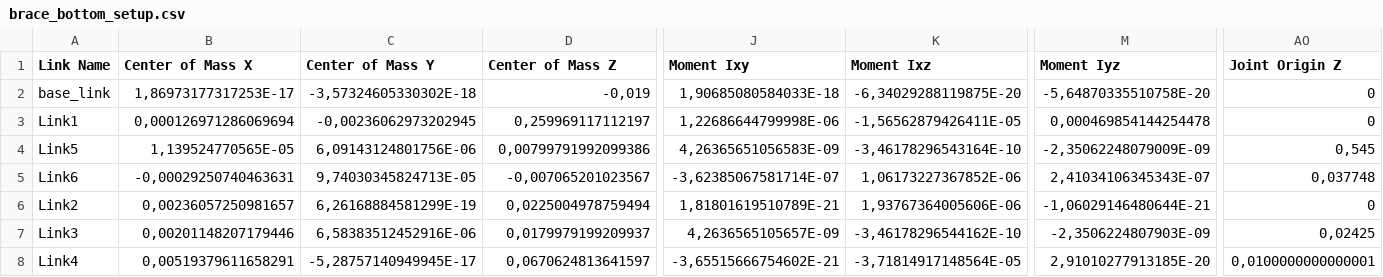
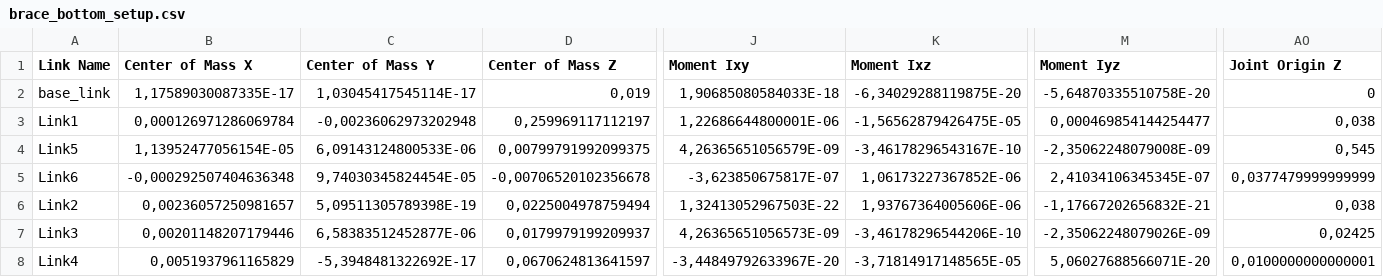
Before and after one commit to arntanguy/brace_bottom_setup, a CSV file: urdf/brace_bottom_setup.csv, drawn as a sheet; only a part is shown, gaps mark what is left out; the diff covers the shown part only; the diff names each change by its address in the sheet, - before the commit and + after, or states it on an @@ line.

Commit message:
modification origin base link

```diff
--- a/urdf/brace_bottom_setup.csv
+++ b/urdf/brace_bottom_setup.csv
-B2 (Center of Mass X): 1,86973177317253E-17
+B2 (Center of Mass X): 1,17589030087335E-17
-C2 (Center of Mass Y): -3,57324605330302E-18
+C2 (Center of Mass Y): 1,03045417545114E-17
-D2 (Center of Mass Z): -0,019
+D2 (Center of Mass Z): 0,019
-B3 (Center of Mass X): 0,000126971286069694
+B3 (Center of Mass X): 0,000126971286069784
-C3 (Center of Mass Y): -0,00236062973202945
+C3 (Center of Mass Y): -0,00236062973202948
-J3 (Moment Ixy): 1,22686644799998E-06
+J3 (Moment Ixy): 1,22686644800001E-06
-K3 (Moment Ixz): -1,56562879426411E-05
+K3 (Moment Ixz): -1,56562879426475E-05
-M3 (Moment Iyz): 0,000469854144254478
+M3 (Moment Iyz): 0,000469854144254477
-AO3 (Joint Origin Z): 0
+AO3 (Joint Origin Z): 0,038
-B4 (Center of Mass X): 1,139524770565E-05
+B4 (Center of Mass X): 1,13952477056154E-05
-C4 (Center of Mass Y): 6,09143124801756E-06
+C4 (Center of Mass Y): 6,09143124800533E-06
-D4 (Center of Mass Z): 0,00799791992099386
+D4 (Center of Mass Z): 0,00799791992099375
-J4 (Moment Ixy): 4,26365651056583E-09
+J4 (Moment Ixy): 4,26365651056579E-09
-K4 (Moment Ixz): -3,46178296543164E-10
+K4 (Moment Ixz): -3,46178296543167E-10
-M4 (Moment Iyz): -2,35062248079009E-09
+M4 (Moment Iyz): -2,35062248079008E-09
-B5 (Center of Mass X): -0,00029250740463631
+B5 (Center of Mass X): -0,000292507404636348
-C5 (Center of Mass Y): 9,74030345824713E-05
+C5 (Center of Mass Y): 9,74030345824454E-05
-D5 (Center of Mass Z): -0,007065201023567
+D5 (Center of Mass Z): -0,00706520102356678
-J5 (Moment Ixy): -3,62385067581714E-07
+J5 (Moment Ixy): -3,623850675817E-07
-M5 (Moment Iyz): 2,41034106345343E-07
+M5 (Moment Iyz): 2,41034106345345E-07
-AO5 (Joint Origin Z): 0,037748
+AO5 (Joint Origin Z): 0,0377479999999999
-C6 (Center of Mass Y): 6,26168884581299E-19
+C6 (Center of Mass Y): 5,09511305789398E-19
-J6 (Moment Ixy): 1,81801619510789E-21
+J6 (Moment Ixy): 1,32413052967503E-22
-M6 (Moment Iyz): -1,06029146480644E-21
+M6 (Moment Iyz): -1,17667202656832E-21
-AO6 (Joint Origin Z): 0
+AO6 (Joint Origin Z): 0,038
-C7 (Center of Mass Y): 6,58383512452916E-06
+C7 (Center of Mass Y): 6,58383512452877E-06
-J7 (Moment Ixy): 4,2636565105657E-09
+J7 (Moment Ixy): 4,26365651056573E-09
-K7 (Moment Ixz): -3,46178296544162E-10
+K7 (Moment Ixz): -3,46178296544206E-10
-M7 (Moment Iyz): -2,3506224807903E-09
+M7 (Moment Iyz): -2,35062248079026E-09
-B8 (Center of Mass X): 0,00519379611658291
+B8 (Center of Mass X): 0,0051937961165829
-C8 (Center of Mass Y): -5,28757140949945E-17
+C8 (Center of Mass Y): -5,3948481322692E-17
-J8 (Moment Ixy): -3,65515666754602E-21
+J8 (Moment Ixy): -3,44849792633967E-20
-K8 (Moment Ixz): -3,71814917148564E-05
+K8 (Moment Ixz): -3,71814917148565E-05
-M8 (Moment Iyz): 2,91010277913185E-20
+M8 (Moment Iyz): 5,06027688566071E-20
```
Also changed, not shown: 4 edited cells elsewhere in this file, 7 other files.
